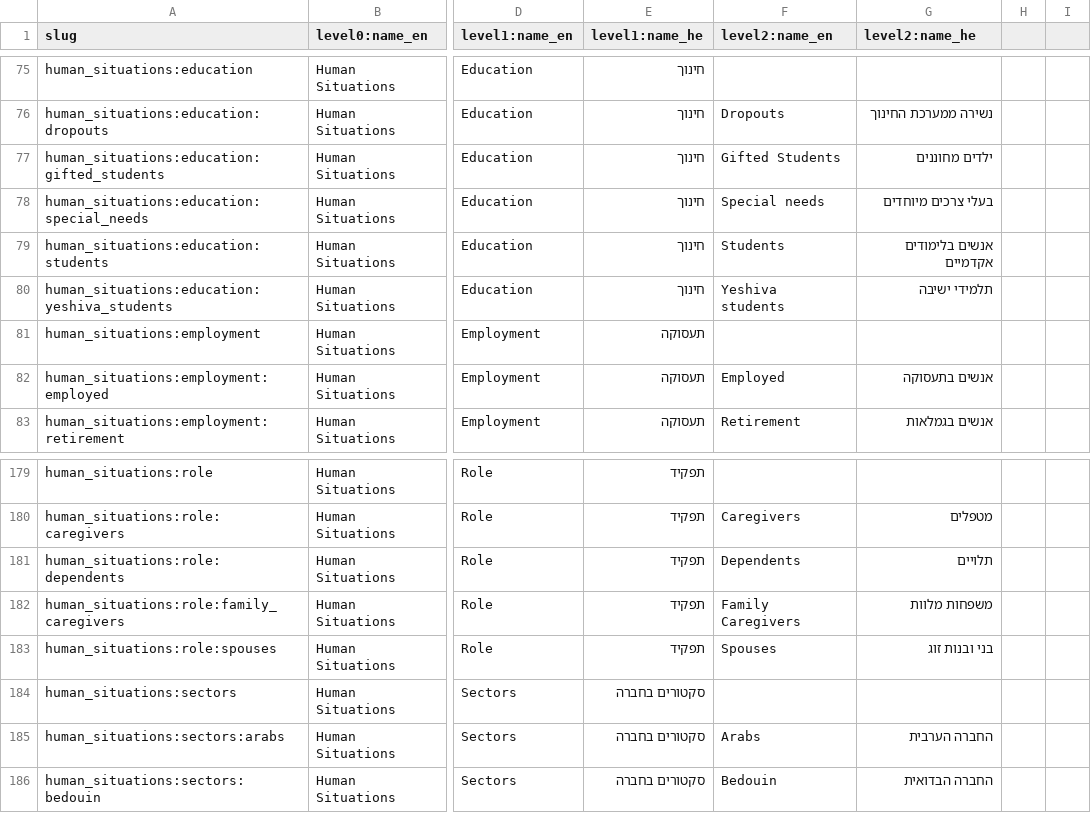
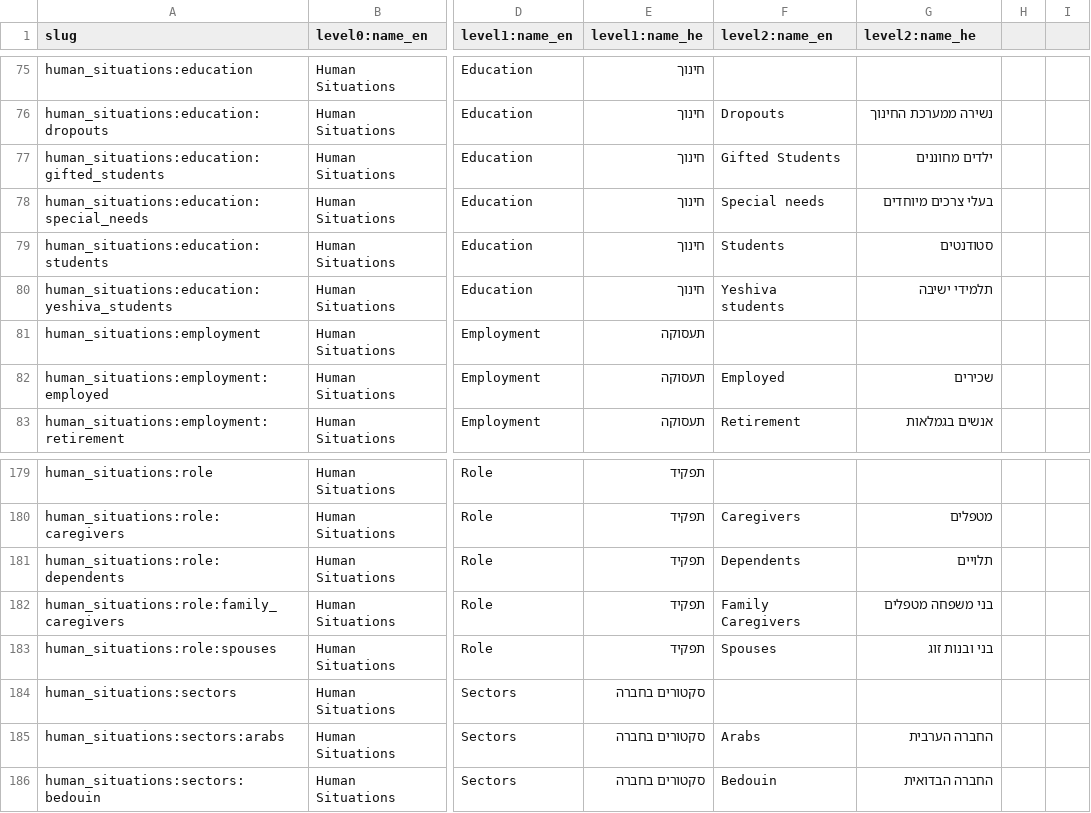
Before and after one commit to morchickit/openeligibility, a CSV file: formats/situations.csv, drawn as a sheet; only a part is shown, gaps mark what is left out; the diff names each change by its address in the sheet, - before the commit and + after, or states it on an @@ line.

```diff
--- a/formats/situations.csv
+++ b/formats/situations.csv
-G79 (level2:name_he): אנשים בלימודים אקדמיים
+G79 (level2:name_he): סטודנטים
-G82 (level2:name_he): אנשים בתעסוקה
+G82 (level2:name_he): שכירים
-G182 (level2:name_he): משפחות מלוות
+G182 (level2:name_he): בני משפחה מטפלים
```
Also changed, not shown: formats/services.csv, 3 other files.
